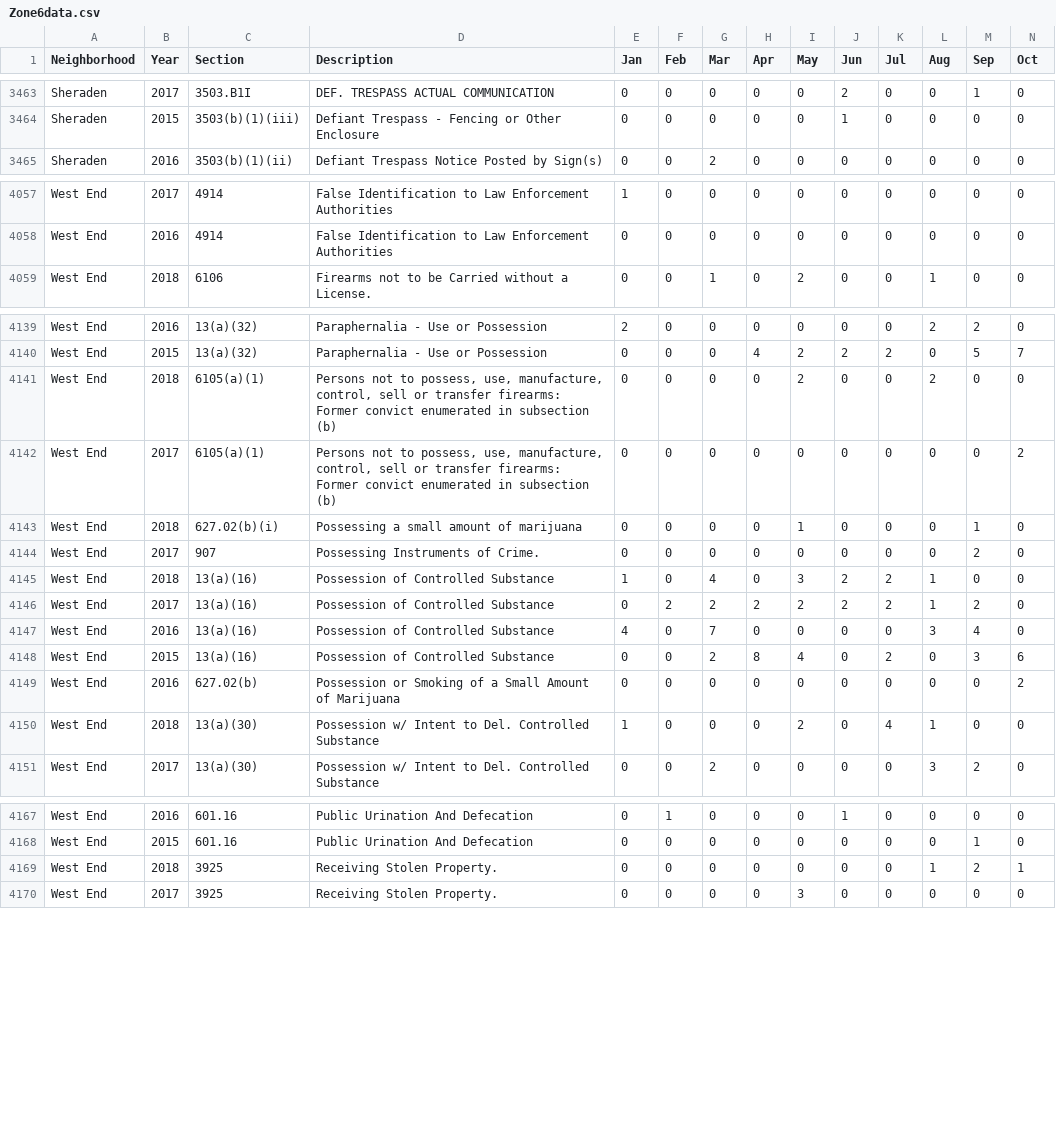
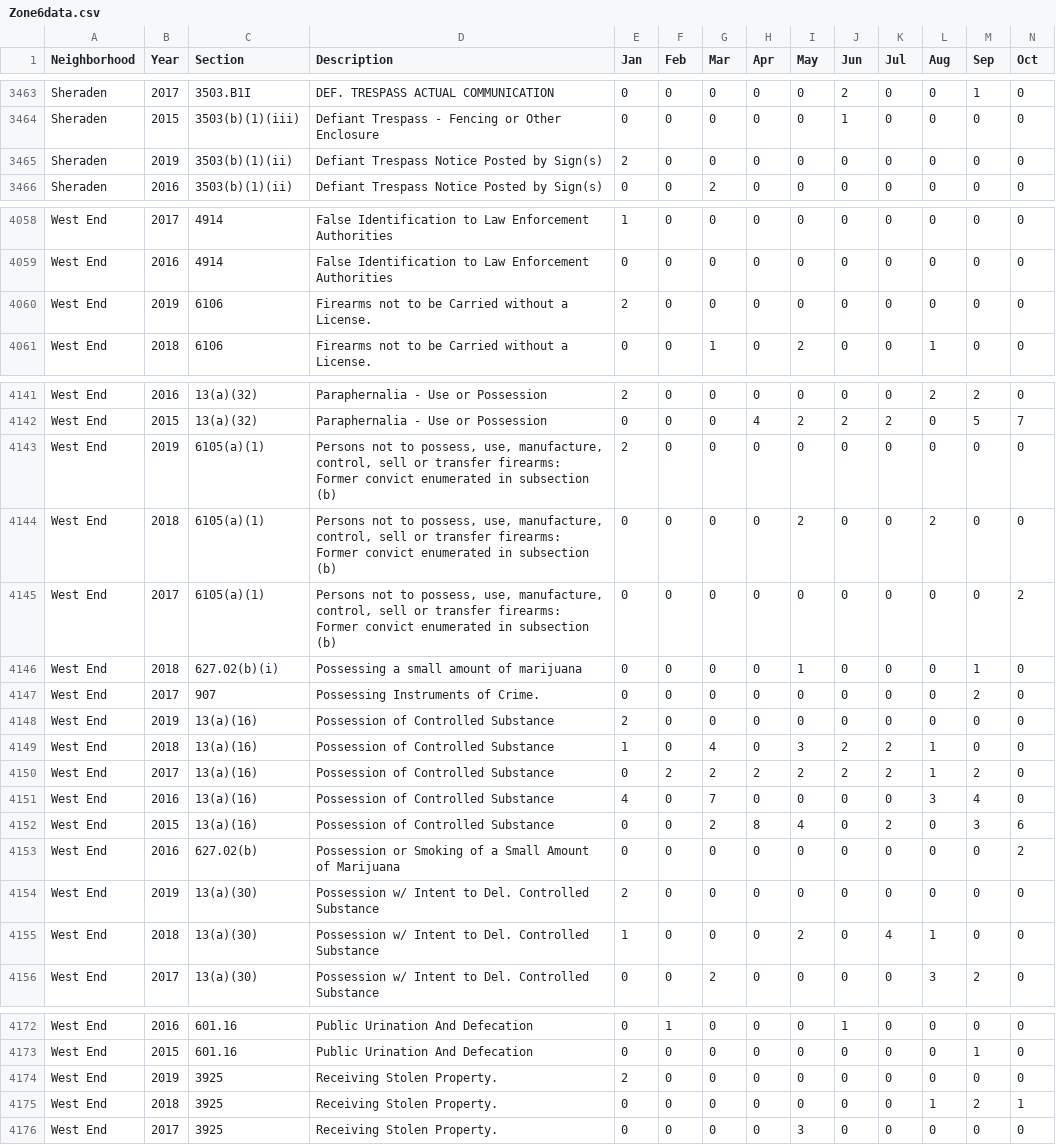
Before and after one commit to mhowe0422/mhowe0422.github.io, a CSV file: Zone6/Zone6data.csv, drawn as a sheet; only a part is shown, gaps mark what is left out; rows hold the shown columns only; the diff covers the shown part only; the diff names each change by its address in the sheet, - before the commit and + after, or states it on an @@ line.

```diff
--- a/Zone6/Zone6data.csv
+++ b/Zone6/Zone6data.csv
+row 3465: Sheraden | 2019 | 3503(b)(1)(ii) | Defiant Trespass Notice Posted by Sign(s) | 2 | 0 | 0 | 0 | 0 | 0 | 0 | 0 | 0 | 0
+row 4060: West End | 2019 | 6106 | Firearms not to be Carried without a License. | 2 | 0 | 0 | 0 | 0 | 0 | 0 | 0 | 0 | 0
+row 4143: West End | 2019 | 6105(a)(1) | Persons not to possess, use, manufacture, control, sell or transfer firearms: Former convict enumerated in subsection (b) | 2 | 0 | 0 | 0 | 0 | 0 | 0 | 0 | 0 | 0
+row 4148: West End | 2019 | 13(a)(16) | Possession of Controlled Substance | 2 | 0 | 0 | 0 | 0 | 0 | 0 | 0 | 0 | 0
+row 4154: West End | 2019 | 13(a)(30) | Possession w/ Intent to Del. Controlled Substance | 2 | 0 | 0 | 0 | 0 | 0 | 0 | 0 | 0 | 0
+row 4174: West End | 2019 | 3925 | Receiving Stolen Property. | 2 | 0 | 0 | 0 | 0 | 0 | 0 | 0 | 0 | 0
```
Also changed, not shown: 1 added row, 5 moved rows and 10 edited cells elsewhere in this file, 1 other file.
